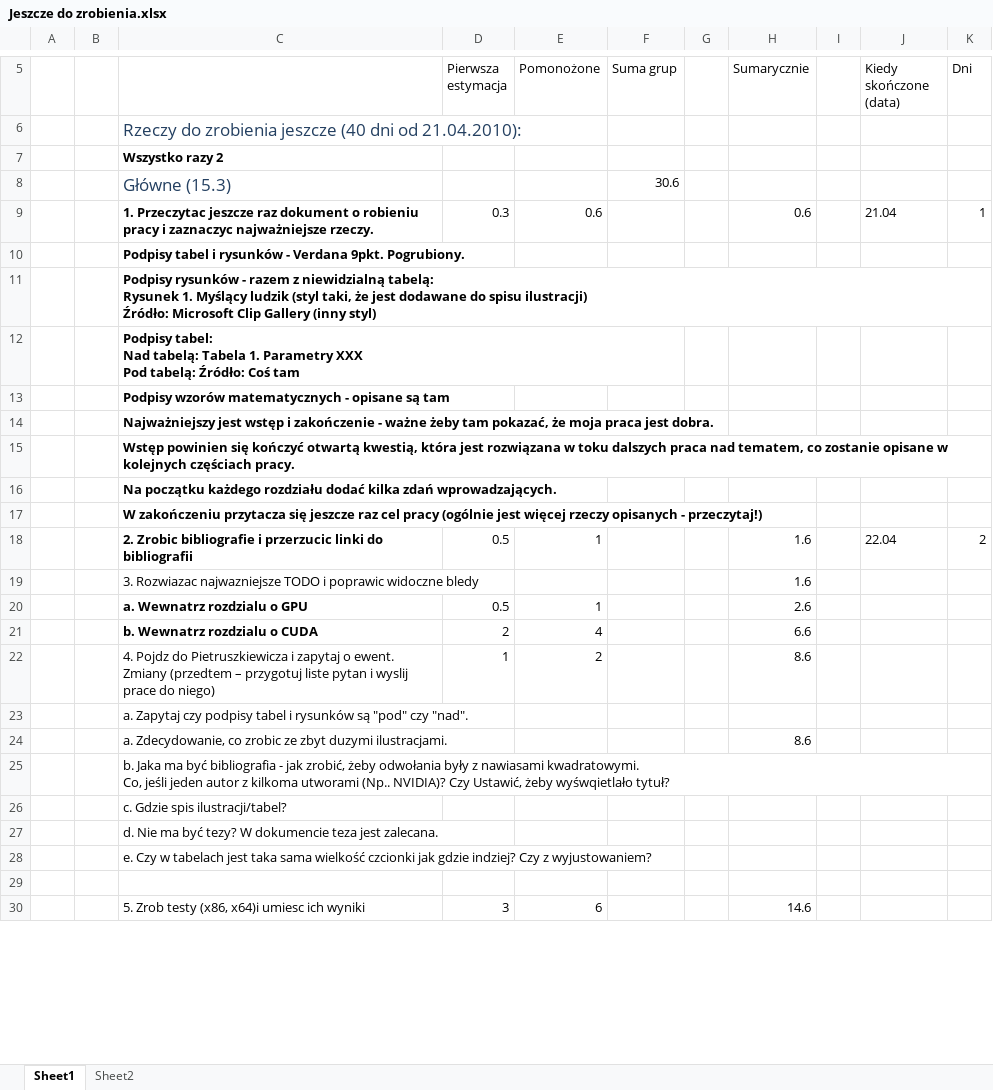
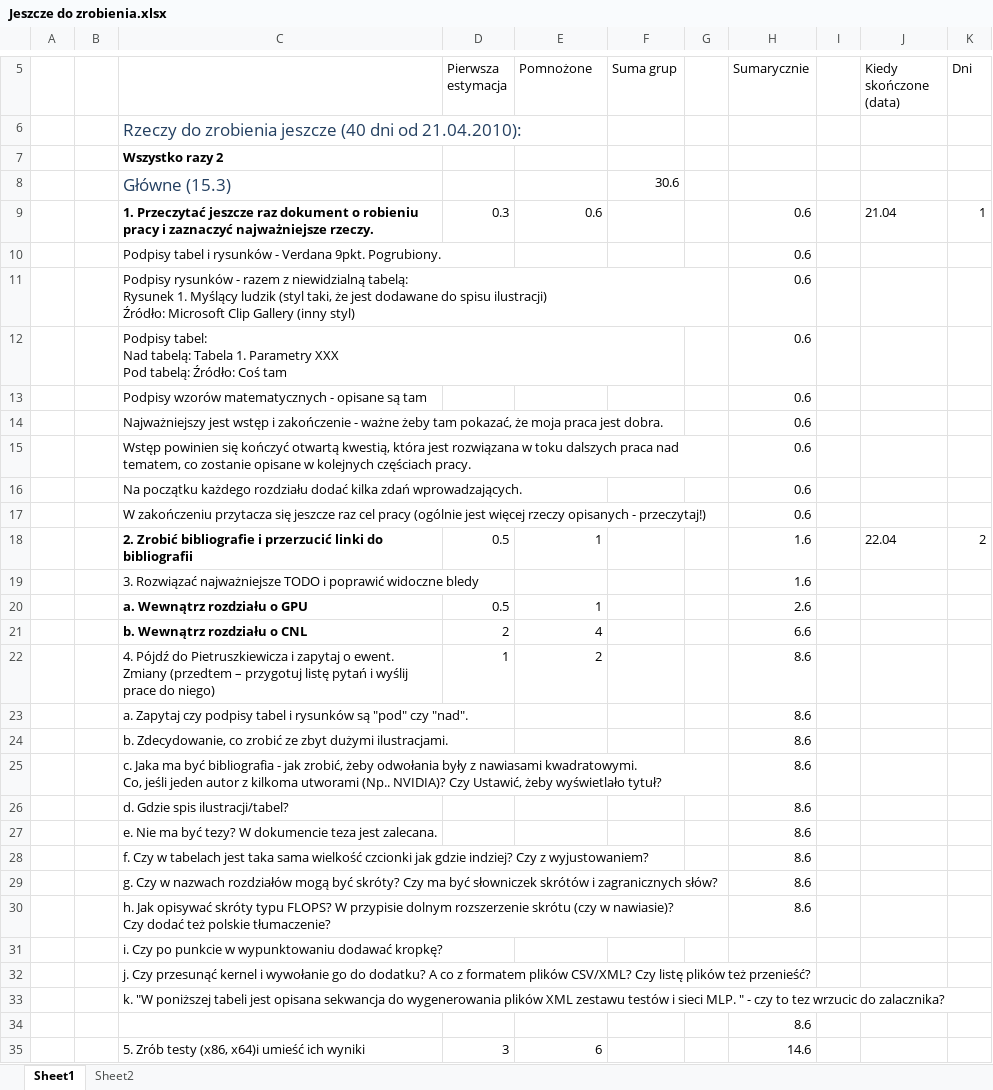
Before and after one commit to portaloffreedom/cnl, an Excel workbook: CUDA/Resources/Jeszcze do zrobienia.xlsx, sheet Sheet1, drawn as a sheet; only a part is shown, gaps mark what is left out; values as stored, in another font and other column widths than the file's, no borders; removed rows and columns are numbered as before the commit, all else as after; ↵ is a line break in a cell; the diff covers the shown part only; the diff names each change by its address in the sheet, - before the commit and + after, or states it on an @@ line.

```diff
--- a/CUDA/Resources/Jeszcze do zrobienia.xlsx (sheet Sheet1)
+++ b/CUDA/Resources/Jeszcze do zrobienia.xlsx (sheet Sheet1)
-E5: Pomonożone
+E5: Pomnożone
-C9: 1. Przeczytac jeszcze raz dokument o robieniu pracy i zaznaczyc najważniejsze rzeczy.
+C9: 1. Przeczytać jeszcze raz dokument o robieniu pracy i zaznaczyć najważniejsze rzeczy.
-C10:C17 bold: on
+C10:C17 bold: off
-H10:H17 (Sumarycznie): (empty)
+H10:H17 (Sumarycznie): 0.6
-C18: 2. Zrobic bibliografie i przerzucic linki do…
+C18: 2. Zrobić bibliografie i przerzucić linki do…
-C19: 3. Rozwiazac najwazniejsze TODO i poprawic widoczne bledy
+C19: 3. Rozwiązać najważniejsze TODO i poprawić widoczne bledy
-C20: a. Wewnatrz rozdzialu o GPU
+C20: a. Wewnątrz rozdziału o GPU
-C21: b. Wewnatrz rozdzialu o CUDA
+C21: b. Wewnątrz rozdziału o CNL
-C22: 4. Pojdz do Pietruszkiewicza i zapytaj o ewent. Zmiany (przedtem – przygotuj liste pytan i wyslij prace do…
+C22: 4. Pójdź do Pietruszkiewicza i zapytaj o ewent. Zmiany (przedtem – przygotuj listę pytań i wyślij prace do…
-H23 (Sumarycznie): (empty)
+H23 (Sumarycznie): 8.6
-C24: a. Zdecydowanie, co zrobic ze zbyt duzymi ilustracjami.
+C24: b. Zdecydowanie, co zrobić ze zbyt dużymi ilustracjami.
-row 25:  |  | b. Jaka ma być bibliografia - jak zrobić, żeby odwołania były z nawiasami kwadratowymi. ↵ Co, jeśli jeden autor z kilkoma utworami (Np.. NVIDIA)? Czy Ustawić, żeby wyśwqietlało tytuł?
+row 25:  |  | c. Jaka ma być bibliografia - jak zrobić, żeby odwołania były z nawiasami kwadratowymi. ↵ Co, jeśli jeden autor z kilkoma utworami (Np.. NVIDIA)? Czy Ustawić, żeby wyświetlało tytuł? |  |  |  |  | 8.6
+row 26:  |  | d. Gdzie spis ilustracji/tabel? |  |  |  |  | 8.6
+row 27:  |  | e. Nie ma być tezy? W dokumencie teza jest zalecana. |  |  |  |  | 8.6
+row 28:  |  | f. Czy w tabelach jest taka sama wielkość czcionki jak gdzie indziej? Czy z wyjustowaniem? |  |  |  |  | 8.6
+row 29:  |  | g. Czy w nazwach rozdziałów mogą być skróty? Czy ma być słowniczek skrótów i zagranicznych słów? |  |  |  |  | 8.6
+row 30:  |  | h. Jak opisywać skróty typu FLOPS? W przypisie dolnym rozszerzenie skrótu (czy w nawiasie)? ↵ Czy dodać też polskie tłumaczenie? |  |  |  |  | 8.6
-C31: c. Gdzie spis ilustracji/tabel?
+C31: i. Czy po punkcie w wypunktowaniu dodawać kropkę?
-C32: d. Nie ma być tezy? W dokumencie teza jest zalecana.
+C32: j. Czy przesunąć kernel i wywołanie go do dodatku? A co z formatem plików CSV/XML? Czy listę plików też przenieść?
-C33: e. Czy w tabelach jest taka sama wielkość czcionki jak gdzie indziej? Czy z wyjustowaniem?
+C33: k. "W poniższej tabeli jest opisana sekwancja do wygenerowania plików XML zestawu testów i sieci MLP. " - czy to tez wrzucic do zalacznika?
-H34 (Sumarycznie): (empty)
+H34 (Sumarycznie): 8.6
-C35: 5. Zrob testy (x86, x64)i umiesc ich wyniki
+C35: 5. Zrób testy (x86, x64)i umieść ich wyniki
```
Also changed, not shown: 6 added rows, 2 removed rows and 14 edited cells elsewhere in this sheet, formulas that keep their value, 3 other files.
